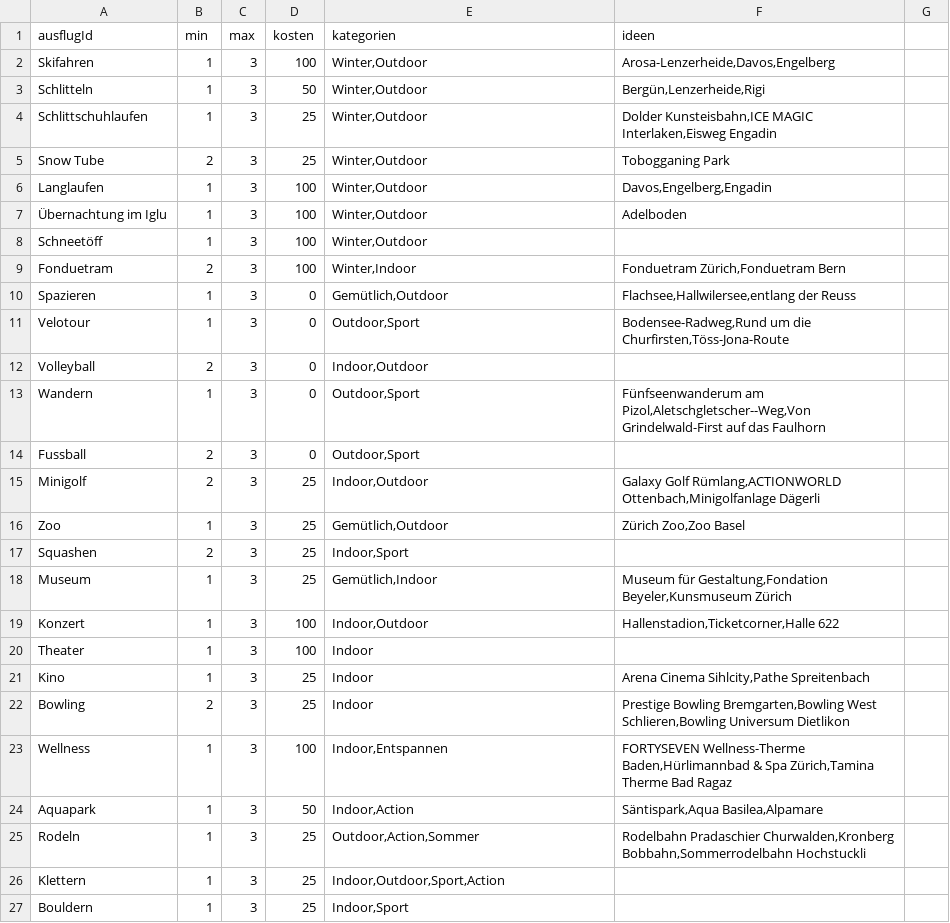
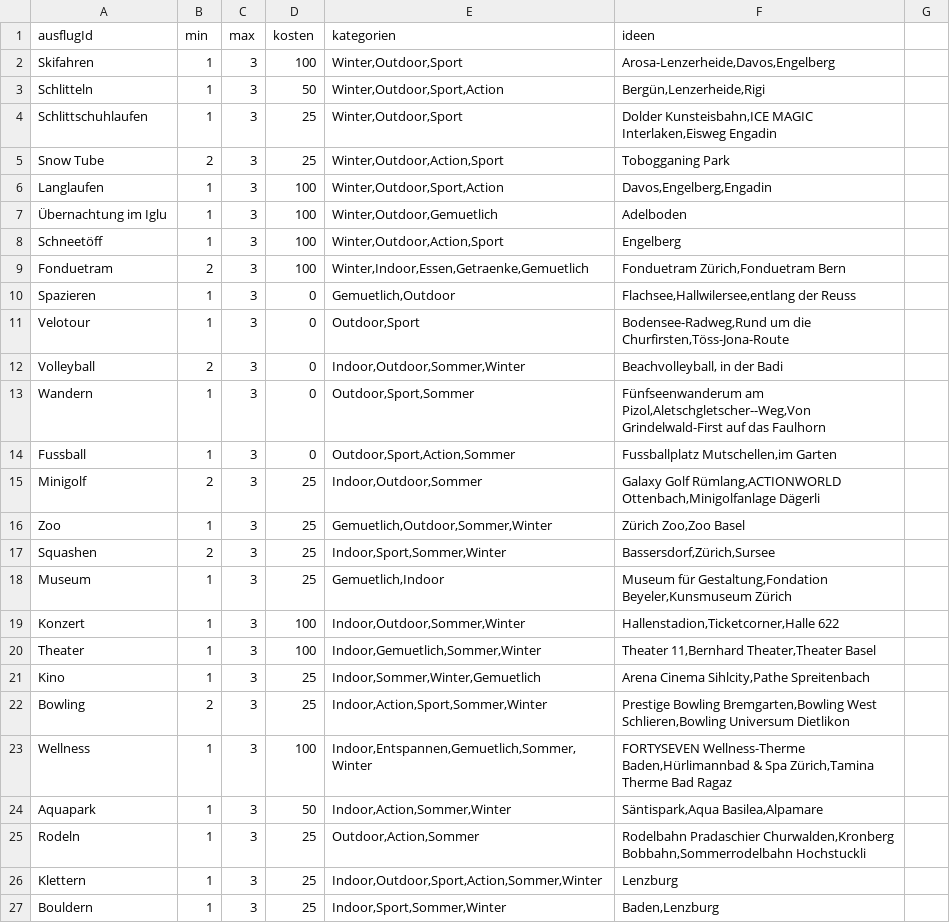
Before and after one commit to annabanana2000/pro_2, a CSV file: ausfluege/ausfluege.csv, drawn as a sheet; only a part is shown; the diff covers the shown part only.

```diff
--- a/ausfluege/ausfluege.csv
+++ b/ausfluege/ausfluege.csv
@@ -1,27 +1,27 @@
 ausflugId;min;max;kosten;kategorien;ideen
-Skifahren;1;3;100;Winter,Outdoor;Arosa-Lenzerheide,Davos,Engelberg
-Schlitteln;1;3;50;Winter,Outdoor;Bergün,Lenzerheide,Rigi
-Schlittschuhlaufen;1;3;25;Winter,Outdoor;Dolder Kunsteisbahn,ICE MAGIC Interlaken,Eisweg Engadin
-Snow Tube;2;3;25;Winter,Outdoor;Tobogganing Park
-Langlaufen;1;3;100;Winter,Outdoor;Davos,Engelberg,Engadin
-Übernachtung im Iglu;1;3;100;Winter,Outdoor;Adelboden
-Schneetöff ;1;3;100;Winter,Outdoor;
-Fonduetram;2;3;100;Winter,Indoor;Fonduetram Zürich,Fonduetram Bern
-Spazieren;1;3;0;Gemütlich,Outdoor;Flachsee,Hallwilersee,entlang der Reuss
+Skifahren;1;3;100;Winter,Outdoor,Sport;Arosa-Lenzerheide,Davos,Engelberg
+Schlitteln;1;3;50;Winter,Outdoor,Sport,Action;Bergün,Lenzerheide,Rigi
+Schlittschuhlaufen;1;3;25;Winter,Outdoor,Sport;Dolder Kunsteisbahn,ICE MAGIC Interlaken,Eisweg Engadin
+Snow Tube;2;3;25;Winter,Outdoor,Action,Sport;Tobogganing Park
+Langlaufen;1;3;100;Winter,Outdoor,Sport,Action;Davos,Engelberg,Engadin
+Übernachtung im Iglu;1;3;100;Winter,Outdoor,Gemuetlich;Adelboden
+Schneetöff ;1;3;100;Winter,Outdoor,Action,Sport;Engelberg
+Fonduetram;2;3;100;Winter,Indoor,Essen,Getraenke,Gemuetlich;Fonduetram Zürich,Fonduetram Bern
+Spazieren;1;3;0;Gemuetlich,Outdoor;Flachsee,Hallwilersee,entlang der Reuss
 Velotour;1;3;0;Outdoor,Sport;Bodensee-Radweg,Rund um die Churfirsten,Töss-Jona-Route
-Volleyball;2;3;0;Indoor,Outdoor;
-Wandern;1;3;0;Outdoor,Sport;Fünfseenwanderum am Pizol,Aletschgletscher--Weg,Von Grindelwald-First auf das Faulhorn
-Fussball;2;3;0;Outdoor,Sport;
-Minigolf ;2;3;25;Indoor,Outdoor;Galaxy Golf Rümlang,ACTIONWORLD Ottenbach,Minigolfanlage Dägerli
-Zoo;1;3;25;Gemütlich,Outdoor;Zürich Zoo,Zoo Basel
-Squashen;2;3;25;Indoor,Sport;
-Museum;1;3;25;Gemütlich,Indoor;Museum für Gestaltung,Fondation Beyeler,Kunsmuseum Zürich
-Konzert ;1;3;100;Indoor,Outdoor;Hallenstadion,Ticketcorner,Halle 622
-Theater;1;3;100;Indoor;
-Kino;1;3;25;Indoor;Arena Cinema Sihlcity,Pathe Spreitenbach
-Bowling;2;3;25;Indoor;Prestige Bowling Bremgarten,Bowling West Schlieren,Bowling Universum Dietlikon
-Wellness;1;3;100;Indoor,Entspannen;FORTYSEVEN Wellness-Therme Baden,Hürlimannbad & Spa Zürich,Tamina Therme Bad Ragaz
-Aquapark;1;3;50;Indoor,Action;Säntispark,Aqua Basilea,Alpamare
+Volleyball;2;3;0;Indoor,Outdoor,Sommer,Winter;Beachvolleyball, in der Badi
+Wandern;1;3;0;Outdoor,Sport,Sommer;Fünfseenwanderum am Pizol,Aletschgletscher--Weg,Von Grindelwald-First auf das Faulhorn
+Fussball;1;3;0;Outdoor,Sport,Action,Sommer;Fussballplatz Mutschellen,im Garten
+Minigolf ;2;3;25;Indoor,Outdoor,Sommer;Galaxy Golf Rümlang,ACTIONWORLD Ottenbach,Minigolfanlage Dägerli
+Zoo;1;3;25;Gemuetlich,Outdoor,Sommer,Winter;Zürich Zoo,Zoo Basel
+Squashen;2;3;25;Indoor,Sport,Sommer,Winter;Bassersdorf,Zürich,Sursee
+Museum;1;3;25;Gemuetlich,Indoor;Museum für Gestaltung,Fondation Beyeler,Kunsmuseum Zürich
+Konzert ;1;3;100;Indoor,Outdoor,Sommer,Winter;Hallenstadion,Ticketcorner,Halle 622
+Theater;1;3;100;Indoor,Gemuetlich,Sommer,Winter;Theater 11,Bernhard Theater,Theater Basel
+Kino;1;3;25;Indoor,Sommer,Winter,Gemuetlich;Arena Cinema Sihlcity,Pathe Spreitenbach
+Bowling;2;3;25;Indoor,Action,Sport,Sommer,Winter;Prestige Bowling Bremgarten,Bowling West Schlieren,Bowling Universum Dietlikon
+Wellness;1;3;100;Indoor,Entspannen,Gemuetlich,Sommer,Winter;FORTYSEVEN Wellness-Therme Baden,Hürlimannbad & Spa Zürich,Tamina Therme Bad Ragaz
+Aquapark;1;3;50;Indoor,Action,Sommer,Winter;Säntispark,Aqua Basilea,Alpamare
 Rodeln;1;3;25;Outdoor,Action,Sommer;Rodelbahn Pradaschier Churwalden,Kronberg Bobbahn,Sommerrodelbahn Hochstuckli
-Klettern;1;3;25;Indoor,Outdoor,Sport,Action;
-Bouldern;1;3;25;Indoor,Sport;
+Klettern;1;3;25;Indoor,Outdoor,Sport,Action,Sommer,Winter;Lenzburg
+Bouldern;1;3;25;Indoor,Sport,Sommer,Winter;Baden,Lenzburg
```
Also changed, not shown: 7 added rows and 39 edited cells elsewhere in this file, 2 other files.
